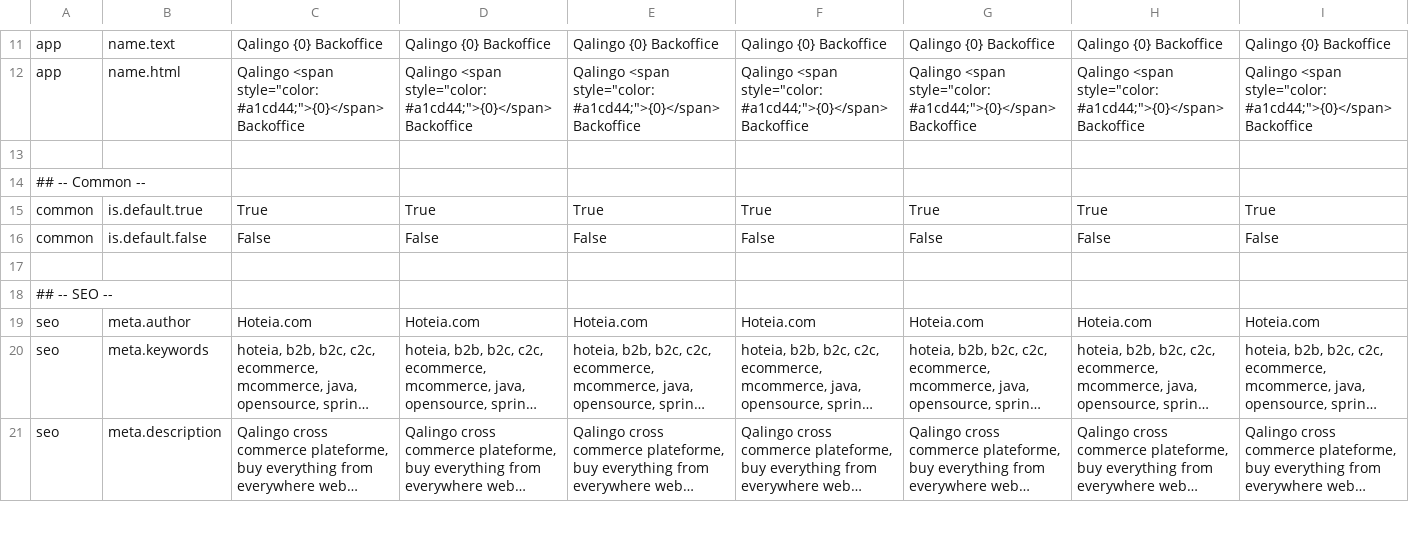
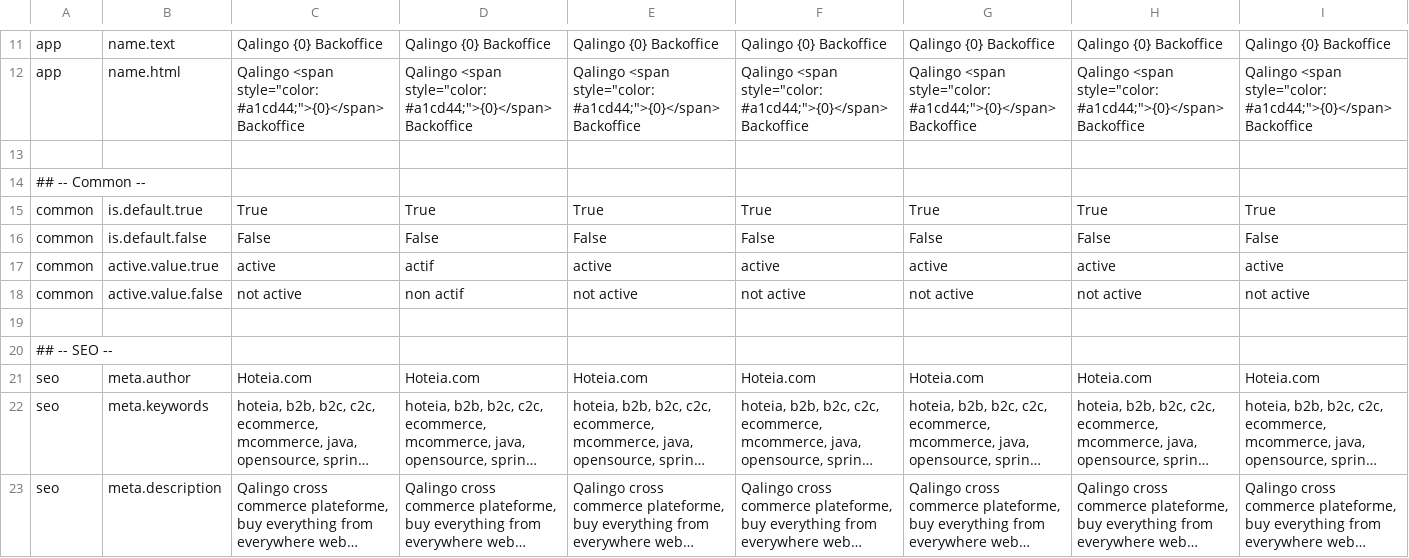
Before and after one commit to qalingo/qalingo-i18n, a CSV file: qalingo-i18n/src/main/resources/input/TranslationQalingoCommonMessages.csv, drawn as a sheet; only a part is shown, gaps mark what is left out; long unchanged cells end in …; rows hold the shown columns only; the diff names each change by its address in the sheet, - before the commit and + after, or states it on an @@ line.

```diff
--- a/qalingo-i18n/src/main/resources/input/TranslationQalingoCommonMessages.csv
+++ b/qalingo-i18n/src/main/resources/input/TranslationQalingoCommonMessages.csv
+row 17: common | active.value.true | active | actif | active | active | active | active | active
+row 18: common | active.value.false | not active | non actif | not active | not active | not active | not active | not active
```
Also changed, not shown: qalingo-i18n/src/main/resources/input/TranslationQalingoBackofficeMessages.csv.
